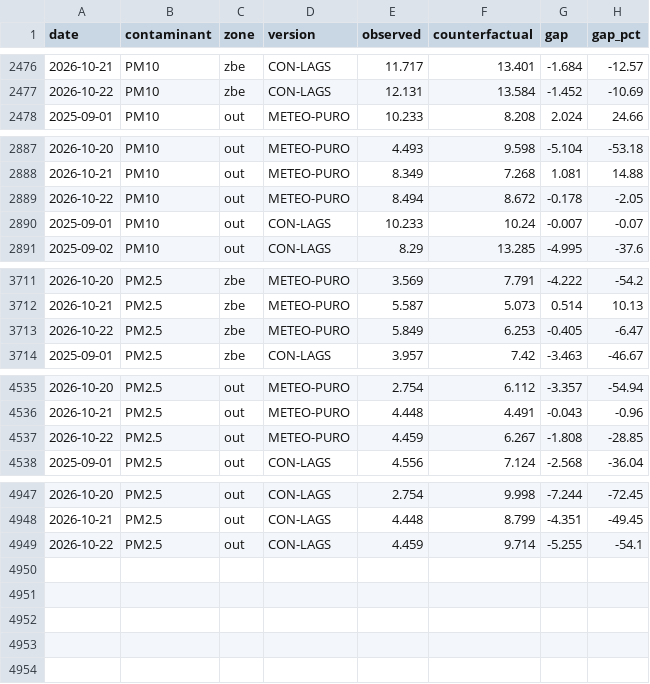
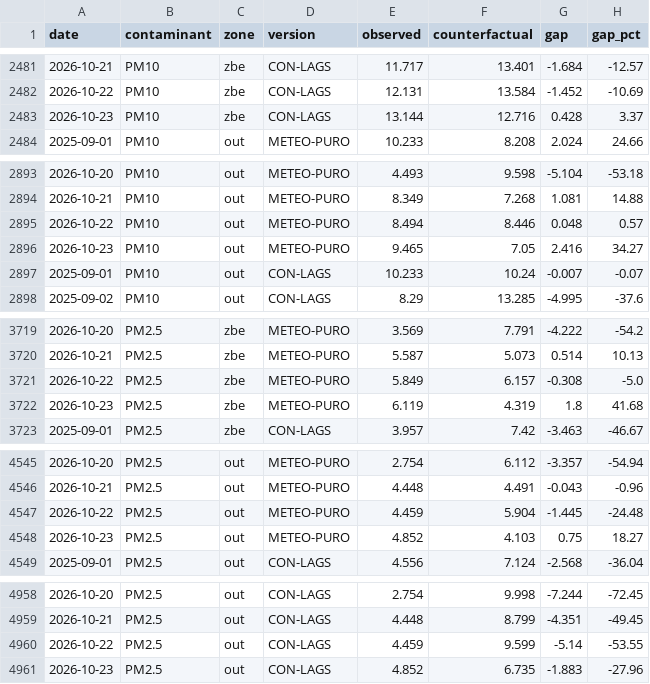
Before and after one commit to eortas/Gasteiz_air_quality, a CSV file: models/counterfactual_gap_v8.csv, drawn as a sheet; only a part is shown, gaps mark what is left out; the diff covers the shown part only.

```diff
--- a/models/counterfactual_gap_v8.csv
+++ b/models/counterfactual_gap_v8.csv
@@ -2477,2 +2482,3 @@ date,contaminant,zone,version,observed,counterfactual,gap,gap_pct
 2026-10-22,PM10,zbe,CON-LAGS,12.131,13.584,-1.452,-10.69
+2026-10-23,PM10,zbe,CON-LAGS,13.144,12.716,0.428,3.37
 2025-09-01,PM10,out,METEO-PURO,10.233,8.208,2.024,24.66
@@ -2888,3 +2894,4 @@ date,contaminant,zone,version,observed,counterfactual,gap,gap_pct
 2026-10-21,PM10,out,METEO-PURO,8.349,7.268,1.081,14.88
-2026-10-22,PM10,out,METEO-PURO,8.494,8.672,-0.178,-2.05
+2026-10-22,PM10,out,METEO-PURO,8.494,8.446,0.048,0.57
+2026-10-23,PM10,out,METEO-PURO,9.465,7.05,2.416,34.27
 2025-09-01,PM10,out,CON-LAGS,10.233,10.24,-0.007,-0.07
@@ -3712,3 +3720,4 @@ date,contaminant,zone,version,observed,counterfactual,gap,gap_pct
 2026-10-21,PM2.5,zbe,METEO-PURO,5.587,5.073,0.514,10.13
-2026-10-22,PM2.5,zbe,METEO-PURO,5.849,6.253,-0.405,-6.47
+2026-10-22,PM2.5,zbe,METEO-PURO,5.849,6.157,-0.308,-5.0
+2026-10-23,PM2.5,zbe,METEO-PURO,6.119,4.319,1.8,41.68
 2025-09-01,PM2.5,zbe,CON-LAGS,3.957,7.42,-3.463,-46.67
@@ -4536,3 +4546,4 @@ date,contaminant,zone,version,observed,counterfactual,gap,gap_pct
 2026-10-21,PM2.5,out,METEO-PURO,4.448,4.491,-0.043,-0.96
-2026-10-22,PM2.5,out,METEO-PURO,4.459,6.267,-1.808,-28.85
+2026-10-22,PM2.5,out,METEO-PURO,4.459,5.904,-1.445,-24.48
+2026-10-23,PM2.5,out,METEO-PURO,4.852,4.103,0.75,18.27
 2025-09-01,PM2.5,out,CON-LAGS,4.556,7.124,-2.568,-36.04
@@ -4948,2 +4959,3 @@ date,contaminant,zone,version,observed,counterfactual,gap,gap_pct
 2026-10-21,PM2.5,out,CON-LAGS,4.448,8.799,-4.351,-49.45
-2026-10-22,PM2.5,out,CON-LAGS,4.459,9.714,-5.255,-54.1
+2026-10-22,PM2.5,out,CON-LAGS,4.459,9.599,-5.14,-53.55
+2026-10-23,PM2.5,out,CON-LAGS,4.852,6.735,-1.883,-27.96
```
Also changed, not shown: 7 added rows and 15 edited cells elsewhere in this file, data/processed/station_daily.csv, 26 other files.
